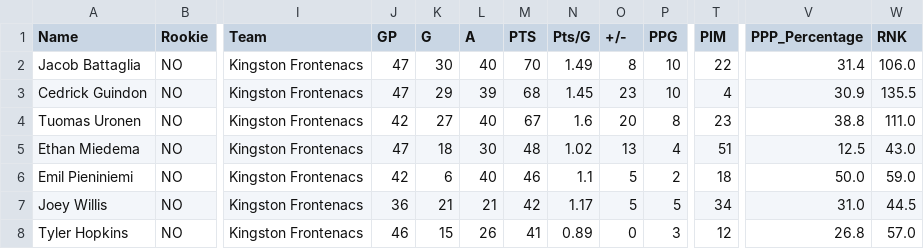
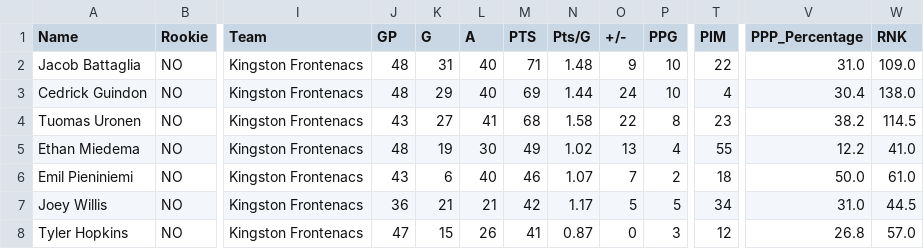
Before and after one commit to NoahCornish/OHL_python, a CSV file: OHL_STATS/Kingston_Frontenacs.csv, drawn as a sheet; only a part is shown, gaps mark what is left out; the diff covers the shown part only; the diff names each change by its address in the sheet, - before the commit and + after, or states it on an @@ line.

```diff
--- a/OHL_STATS/Kingston_Frontenacs.csv
+++ b/OHL_STATS/Kingston_Frontenacs.csv
-J2:J3 (GP): 47
+J2:J3 (GP): 48
-K2 (G): 30
+K2 (G): 31
-M2 (PTS): 70
+M2 (PTS): 71
-N2 (Pts/G): 1.49
+N2 (Pts/G): 1.48
-O2 (+/-): 8
+O2 (+/-): 9
-V2 (PPP_Percentage): 31.4
+V2 (PPP_Percentage): 31.0
-W2 (RNK): 106.0
+W2 (RNK): 109.0
-L3 (A): 39
+L3 (A): 40
-M3 (PTS): 68
+M3 (PTS): 69
-N3 (Pts/G): 1.45
+N3 (Pts/G): 1.44
-O3 (+/-): 23
+O3 (+/-): 24
-V3 (PPP_Percentage): 30.9
+V3 (PPP_Percentage): 30.4
-W3 (RNK): 135.5
+W3 (RNK): 138.0
-J4 (GP): 42
+J4 (GP): 43
-L4 (A): 40
+L4 (A): 41
-M4 (PTS): 67
+M4 (PTS): 68
-N4 (Pts/G): 1.6
+N4 (Pts/G): 1.58
-O4 (+/-): 20
+O4 (+/-): 22
-V4 (PPP_Percentage): 38.8
+V4 (PPP_Percentage): 38.2
-W4 (RNK): 111.0
+W4 (RNK): 114.5
-J5 (GP): 47
+J5 (GP): 48
-K5 (G): 18
+K5 (G): 19
-M5 (PTS): 48
+M5 (PTS): 49
-T5 (PIM): 51
+T5 (PIM): 55
-V5 (PPP_Percentage): 12.5
+V5 (PPP_Percentage): 12.2
-W5 (RNK): 43.0
+W5 (RNK): 41.0
-J6 (GP): 42
+J6 (GP): 43
-N6 (Pts/G): 1.1
+N6 (Pts/G): 1.07
-O6 (+/-): 5
+O6 (+/-): 7
-W6 (RNK): 59.0
+W6 (RNK): 61.0
-J8 (GP): 46
+J8 (GP): 47
-N8 (Pts/G): 0.89
+N8 (Pts/G): 0.87
```
Also changed, not shown: 1 added row, 1 removed row and 36 edited cells elsewhere in this file, OHL_STATS/Barrie_Colts.csv, OHL_STATS/Brantford_Bulldogs.csv, 5 other files.
